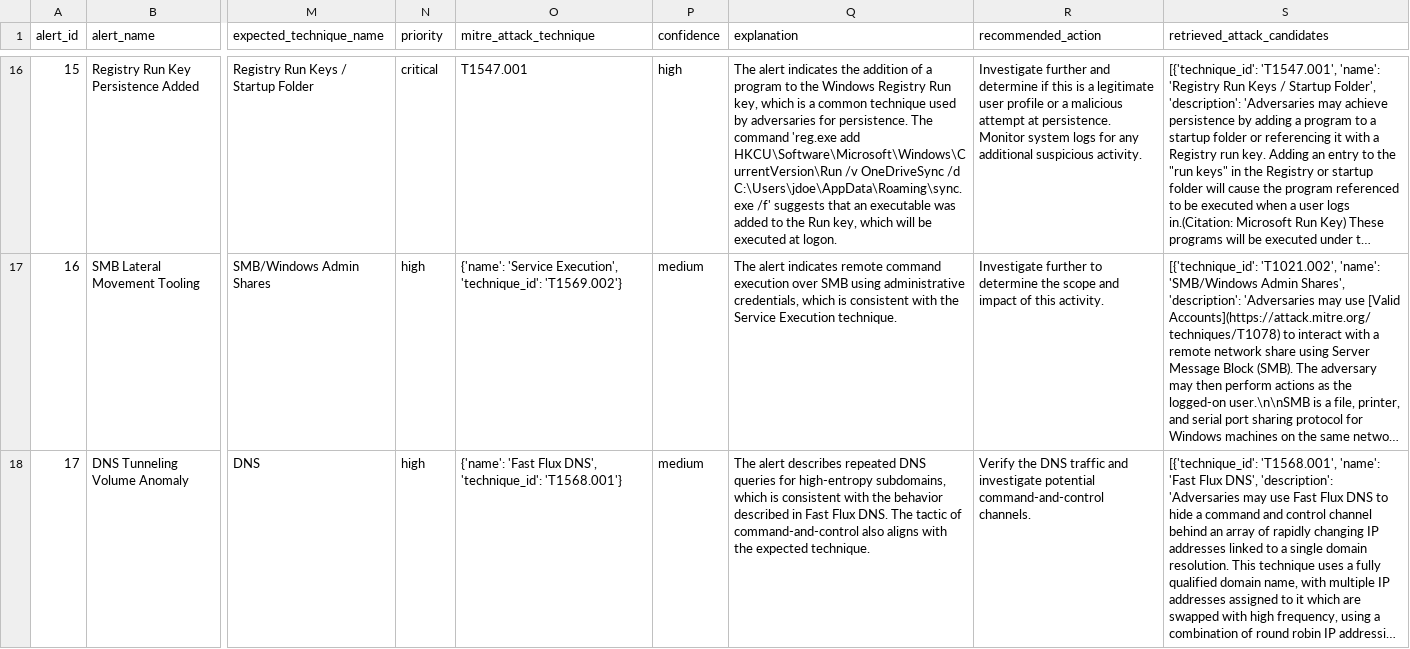
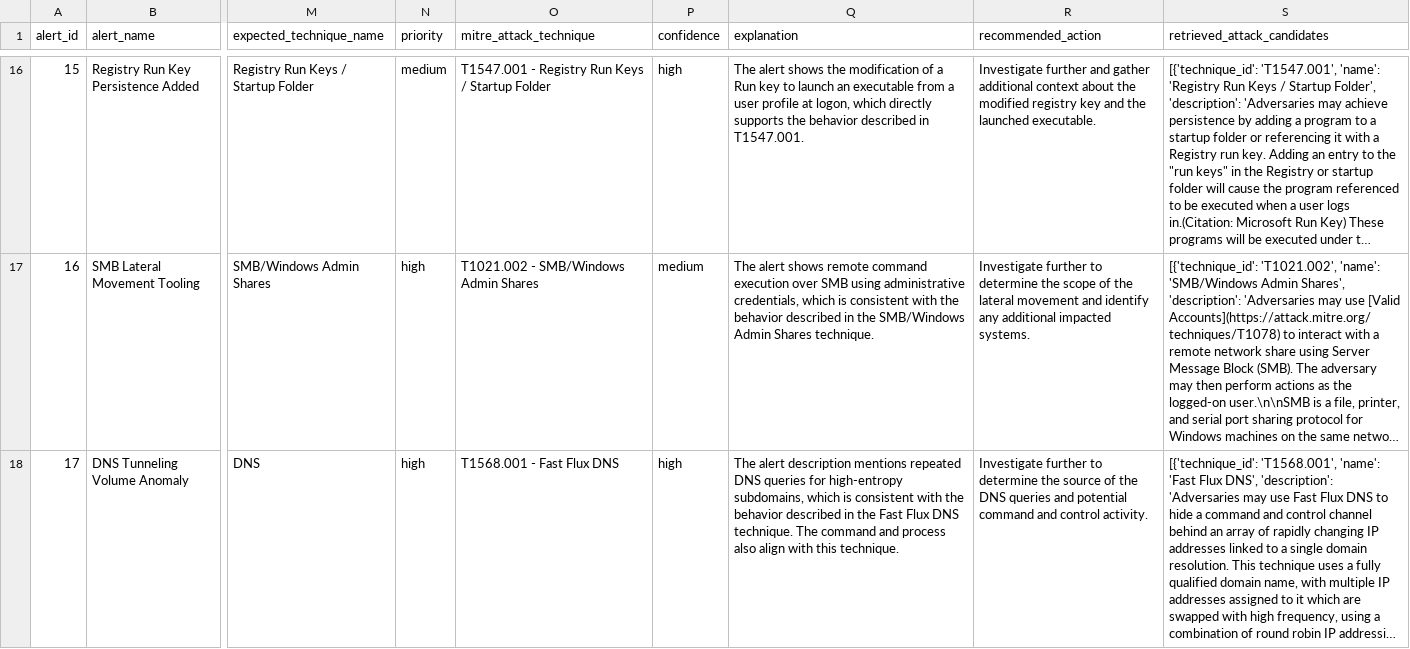
Before and after one commit to 0xAll3nC/LLM-Threat-Detection, a CSV file: outputs/prioritized_alerts.csv, drawn as a sheet; only a part is shown, gaps mark what is left out; long unchanged cells end in …; the diff covers the shown part only; the diff names each change by its address in the sheet, - before the commit and + after, or states it on an @@ line.

```diff
--- a/outputs/prioritized_alerts.csv
+++ b/outputs/prioritized_alerts.csv
-N16 (priority): critical
+N16 (priority): medium
-O16 (mitre_attack_technique): T1547.001
+O16 (mitre_attack_technique): T1547.001 - Registry Run Keys / Startup Folder
-Q16 (explanation): The alert indicates the addition of a program to the Windows Registry Run key, which is a common technique used by adversaries for persistence. The command 'reg.exe add HKCU\Software\Microsoft\Windows\CurrentVersion\Run /v OneDriveSync /d C:\Users\jdoe\AppData\Roaming\sync.exe /f' suggests that an executable was added to the Run key, which will be executed at logon.
+Q16 (explanation): The alert shows the modification of a Run key to launch an executable from a user profile at logon, which directly supports the behavior described in T1547.001.
-R16 (recommended_action): …further and determine if this is a legitimate user profile or a malicious attempt at persistence. Monitor system logs for any additional suspicious activity.
+R16 (recommended_action): …further and gather additional context about the modified registry key and the launched executable.
-O17 (mitre_attack_technique): {'name': 'Service Execution', 'technique_id': 'T1569.002'}
+O17 (mitre_attack_technique): T1021.002 - SMB/Windows Admin Shares
-Q17 (explanation): The alert indicates remote command execution over SMB using administrative credentials, which is consistent with the Service Execution technique.
+Q17 (explanation): The alert shows remote command execution over SMB using administrative credentials, which is consistent with the behavior described in the SMB/Windows Admin Shares technique.
-R17 (recommended_action): …the scope and impact of this activity.
+R17 (recommended_action): …the scope of the lateral movement and identify any additional impacted systems.
-O18 (mitre_attack_technique): {'name': 'Fast Flux DNS', 'technique_id': 'T1568.001'}
+O18 (mitre_attack_technique): T1568.001 - Fast Flux DNS
-P18 (confidence): medium
+P18 (confidence): high
-Q18 (explanation): The alert describes repeated DNS queries for high-entropy subdomains, which is consistent with the behavior described in Fast Flux DNS. The tactic of command-and-control also aligns with the expected technique.
+Q18 (explanation): The alert description mentions repeated DNS queries for high-entropy subdomains, which is consistent with the behavior described in the Fast Flux DNS technique. The command and process also align with this technique.
-R18 (recommended_action): Verify the DNS traffic and investigate potential command-and-control channels.
+R18 (recommended_action): Investigate further to determine the source of the DNS queries and potential command and control activity.
```
Also changed, not shown: 74 edited cells elsewhere in this file, outputs/evaluation_results.csv, 4 other files.
